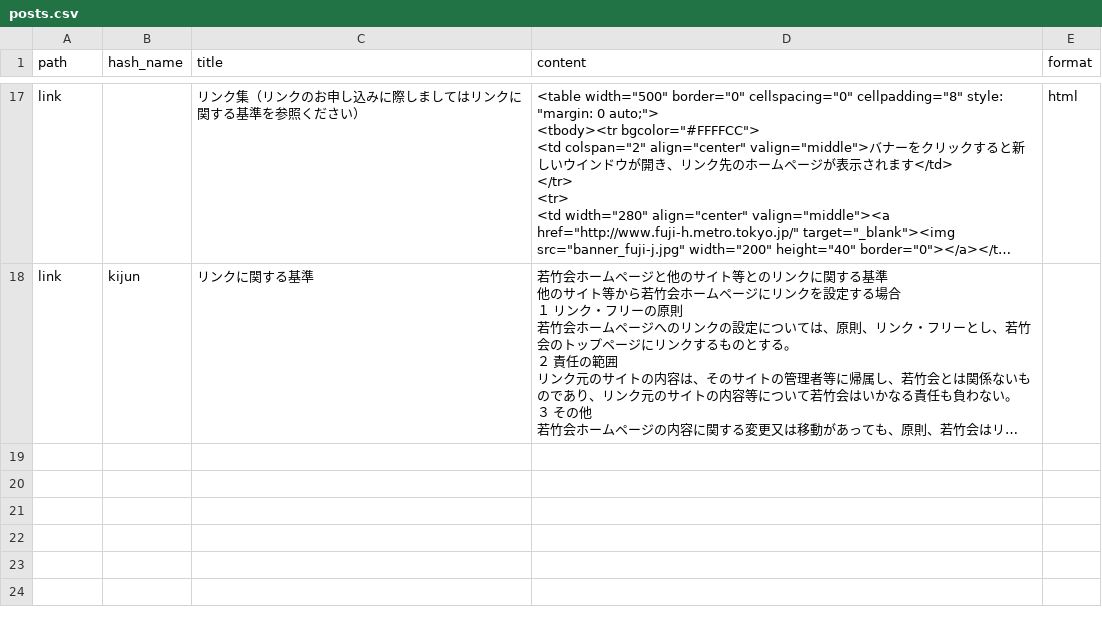
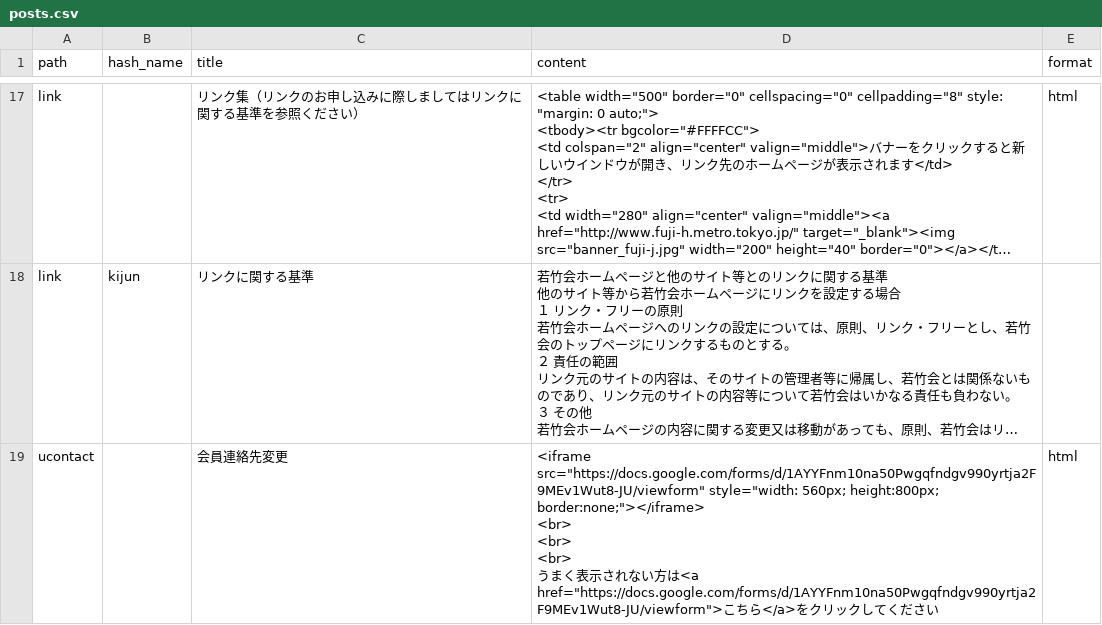
Before and after one commit to awakia/fuji-daigo-wakatakekai, a CSV file: db/posts.csv, drawn as a sheet; only a part is shown, gaps mark what is left out; long unchanged cells end in …; ↵ is a line break in a cell; the diff names each change by its address in the sheet, - before the commit and + after, or states it on an @@ line.

Commit message:
Add form data

```diff
--- a/db/posts.csv
+++ b/db/posts.csv
+row 19: ucontact |  | 会員連絡先変更 | <iframe src="https://docs.google.com/forms/d/1AYYFnm10na50Pwgqfndgv990yrtja2F9MEv1Wut8-JU/viewform" style="width: 560px; height:800px; border:none;"></iframe> ↵ <br> ↵ <br> ↵ <br> ↵ うまく表示されない方は<a href="https://docs.google.com/forms/d/1AYYFnm10na50Pwgqfndgv990yrtja2F9MEv1Wut8-JU/viewform">こちら</a>をクリックしてください | html
```
